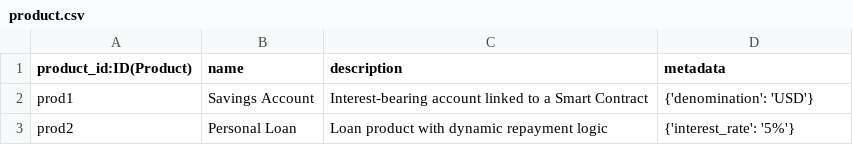
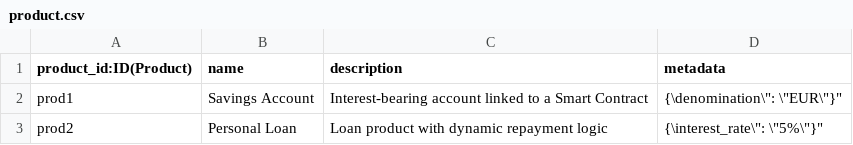
Before and after one commit to mibegerard/copilot, a CSV file: data/product.csv, drawn as a sheet.

```diff
--- a/data/product.csv
+++ b/data/product.csv
@@ -1,3 +1,3 @@
 product_id:ID(Product),name, description, metadata
-prod1,Savings Account,"Interest-bearing account linked to a Smart Contract","{'denomination': 'USD'}"
-prod2,Personal Loan,"Loan product with dynamic repayment logic","{'interest_rate': '5%'}"
+prod1,Savings Account, "Interest-bearing account linked to a Smart Contract", "{\"denomination\": \"EUR\"}"
+prod2,Personal Loan, "Loan product with dynamic repayment logic", "{\"interest_rate\": \"5%\"}"
```
Also changed, not shown: 4 other files.
